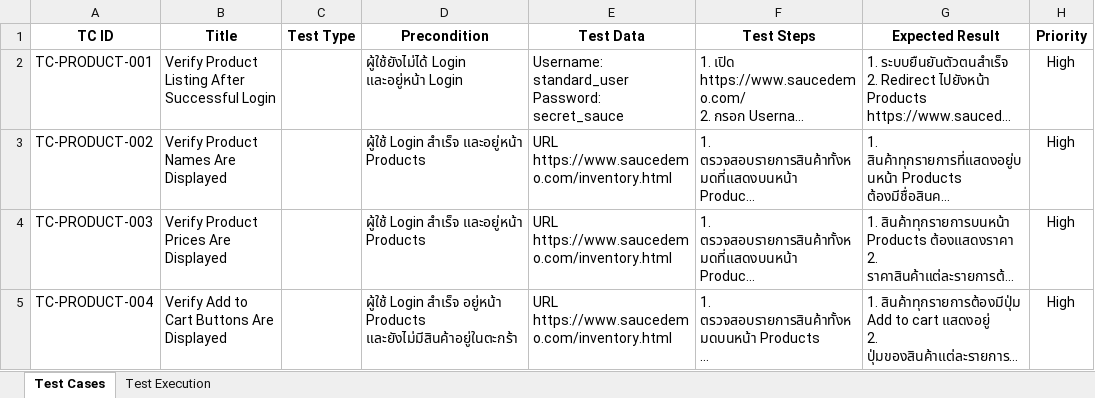
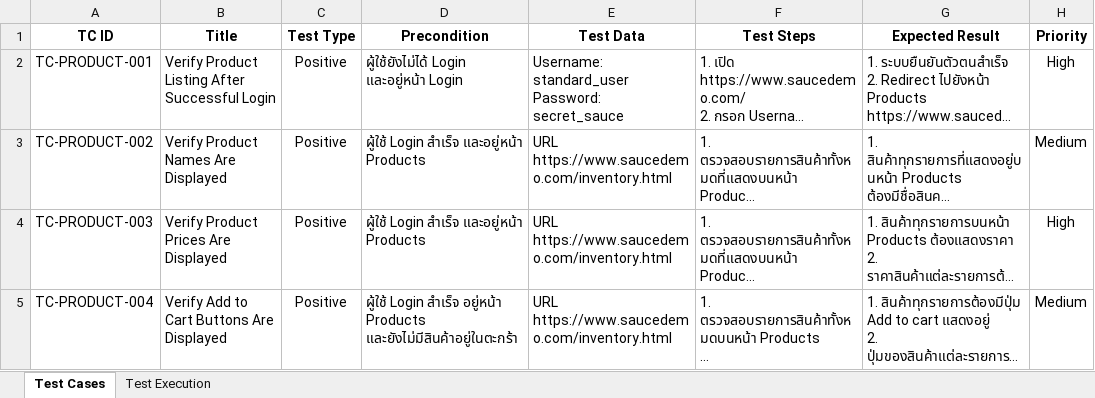
Before and after one commit to kritsada-chaisongkram/saucedemo-manual-testing, an Excel workbook: test-cases/product-test-cases.xlsx, sheet Test Cases, drawn as a sheet; long unchanged cells end in …; values as stored, in another font and other column widths than the file's, no borders; the diff names each change by its address in the sheet, - before the commit and + after, or states it on an @@ line.

```diff
--- a/test-cases/product-test-cases.xlsx (sheet Test Cases)
+++ b/test-cases/product-test-cases.xlsx (sheet Test Cases)
-C2:C5 (Test Type): (empty)
+C2:C5 (Test Type): Positive
-H3 (Priority): High
+H3 (Priority): Medium
-H5 (Priority): High
+H5 (Priority): Medium
```
Also changed, not shown: test-cases/cart-test-cases.xlsx, test-cases/checkout-test-cases.xlsx, 3 other files.
